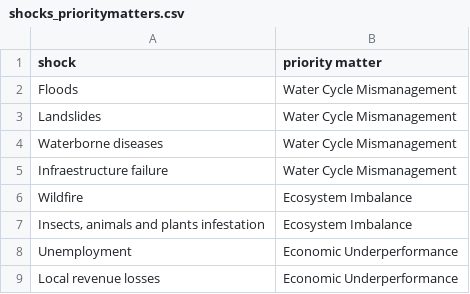
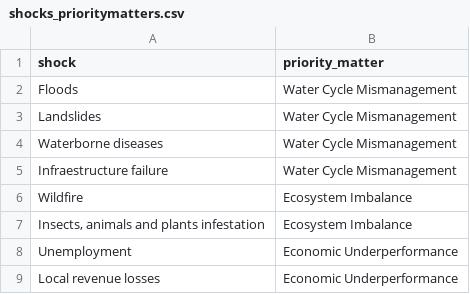
Before and after one commit to RelationalAI/un-crpt, a CSV file: data/shocks_prioritymatters.csv, drawn as a sheet.

```diff
--- a/data/shocks_prioritymatters.csv
+++ b/data/shocks_prioritymatters.csv
@@ -1,2 +1,2 @@
-shock;priority matter
+shock;priority_matter
 Floods;Water Cycle Mismanagement
```
Also changed, not shown: data/PPI.csv, data/stakeholders_description.csv, 5 other files.
